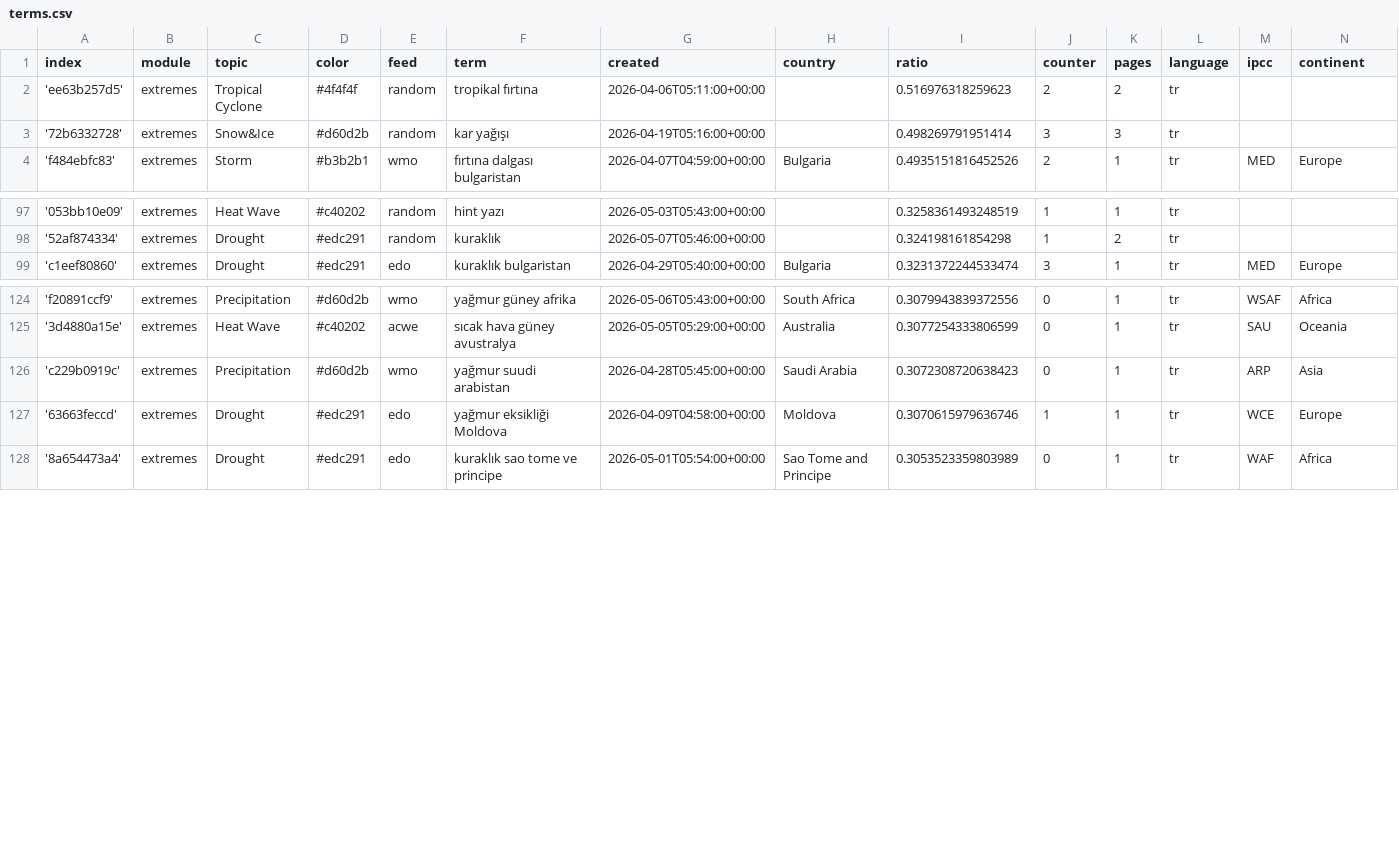
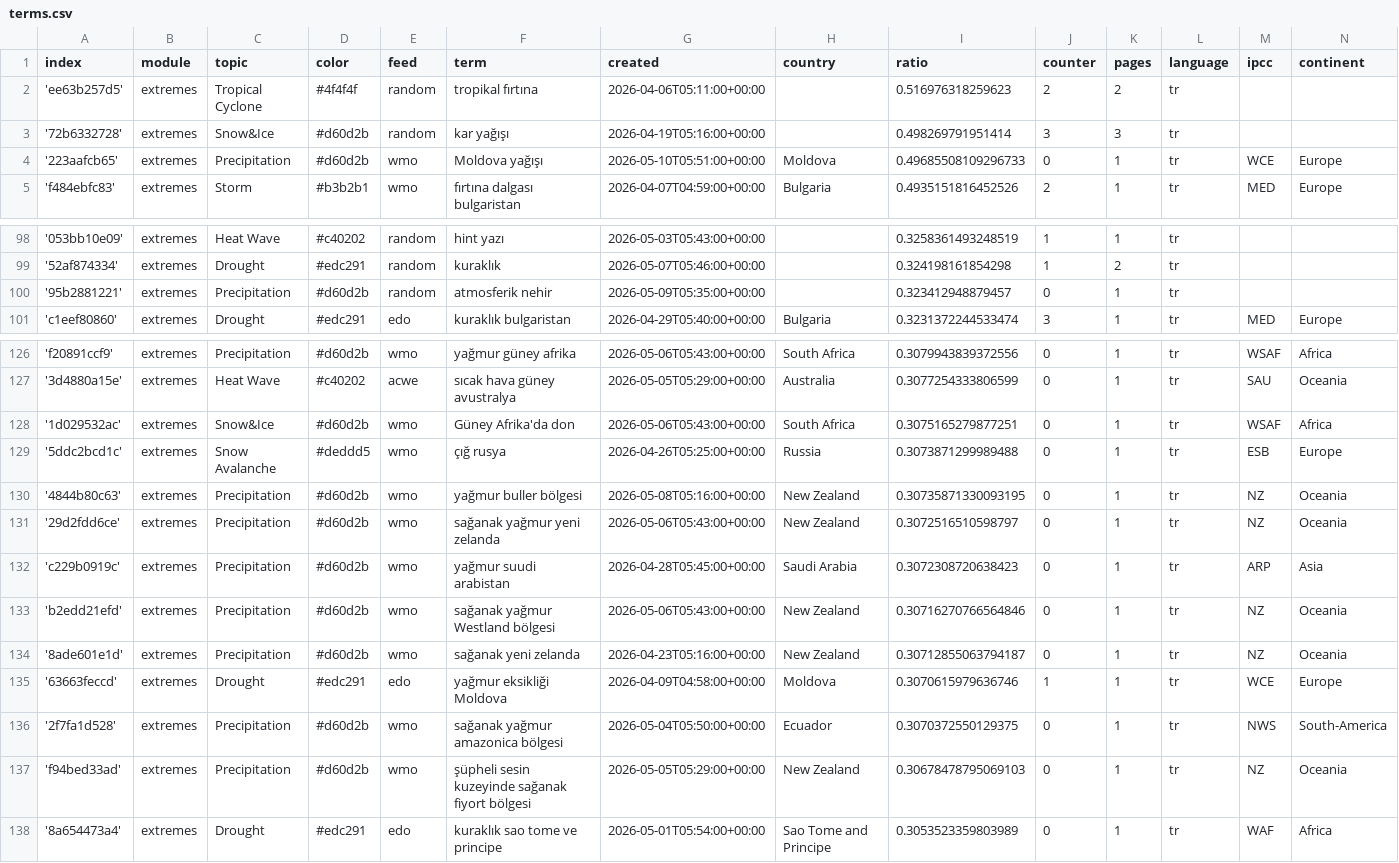
Before and after one commit to jannikdo28-news/TurkishExtremes, a CSV file: terms.csv, drawn as a sheet; only a part is shown, gaps mark what is left out; the diff names each change by its address in the sheet, - before the commit and + after, or states it on an @@ line.

Commit message:
Commit from GitHub Actions (import:0.0)

```diff
--- a/terms.csv
+++ b/terms.csv
+row 4: '223aafcb65' | extremes | Precipitation | #d60d2b | wmo | Moldova yağışı | 2026-05-10T05:51:00+00:00 | Moldova | 0.49685508109296733 | 0 | 1 | tr | WCE | Europe
+row 100: '95b2881221' | extremes | Precipitation | #d60d2b | random | atmosferik nehir | 2026-05-09T05:35:00+00:00 |  | 0.323412948879457 | 0 | 1 | tr
+row 128: '1d029532ac' | extremes | Snow&Ice | #d60d2b | wmo | Güney Afrika'da don | 2026-05-06T05:43:00+00:00 | South Africa | 0.3075165279877251 | 0 | 1 | tr | WSAF | Africa
+row 129: '5ddc2bcd1c' | extremes | Snow Avalanche | #deddd5 | wmo | çığ rusya | 2026-04-26T05:25:00+00:00 | Russia | 0.3073871299989488 | 0 | 1 | tr | ESB | Europe
+row 130: '4844b80c63' | extremes | Precipitation | #d60d2b | wmo | yağmur buller bölgesi | 2026-05-08T05:16:00+00:00 | New Zealand | 0.30735871330093195 | 0 | 1 | tr | NZ | Oceania
+row 131: '29d2fdd6ce' | extremes | Precipitation | #d60d2b | wmo | sağanak yağmur yeni zelanda | 2026-05-06T05:43:00+00:00 | New Zealand | 0.3072516510598797 | 0 | 1 | tr | NZ | Oceania
+row 133: 'b2edd21efd' | extremes | Precipitation | #d60d2b | wmo | sağanak yağmur Westland bölgesi | 2026-05-06T05:43:00+00:00 | New Zealand | 0.30716270766564846 | 0 | 1 | tr | NZ | Oceania
+row 134: '8ade601e1d' | extremes | Precipitation | #d60d2b | wmo | sağanak yeni zelanda | 2026-04-23T05:16:00+00:00 | New Zealand | 0.30712855063794187 | 0 | 1 | tr | NZ | Oceania
+row 136: '2f7fa1d528' | extremes | Precipitation | #d60d2b | wmo | sağanak yağmur amazonica bölgesi | 2026-05-04T05:50:00+00:00 | Ecuador | 0.3070372550129375 | 0 | 1 | tr | NWS | South-America
+row 137: 'f94bed33ad' | extremes | Precipitation | #d60d2b | wmo | şüpheli sesin kuzeyinde sağanak fiyort bölgesi | 2026-05-05T05:29:00+00:00 | New Zealand | 0.30678478795069103 | 0 | 1 | tr | NZ | Oceania
```
